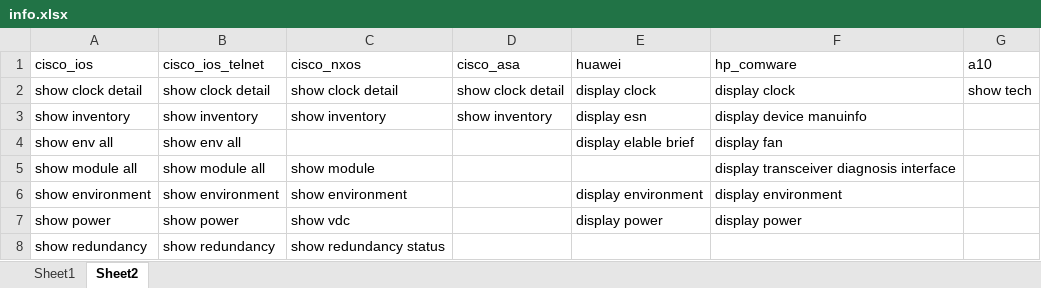
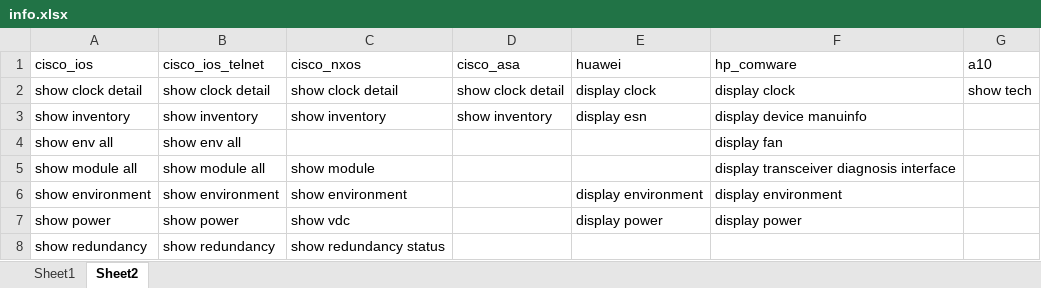
Before and after one commit to icefire-ken/devices_inspection, an Excel workbook: info.xlsx, sheet Sheet2, drawn as a sheet; only a part is shown; values as stored, in another font and other column widths than the file's, no borders; the diff names each change by its address in the sheet, - before the commit and + after, or states it on an @@ line.

```diff
--- a/info.xlsx (sheet Sheet2)
+++ b/info.xlsx (sheet Sheet2)
-E4 (huawei): display elable brief
+E4 (huawei): (empty)
```
Also changed, not shown: 2 other files.
